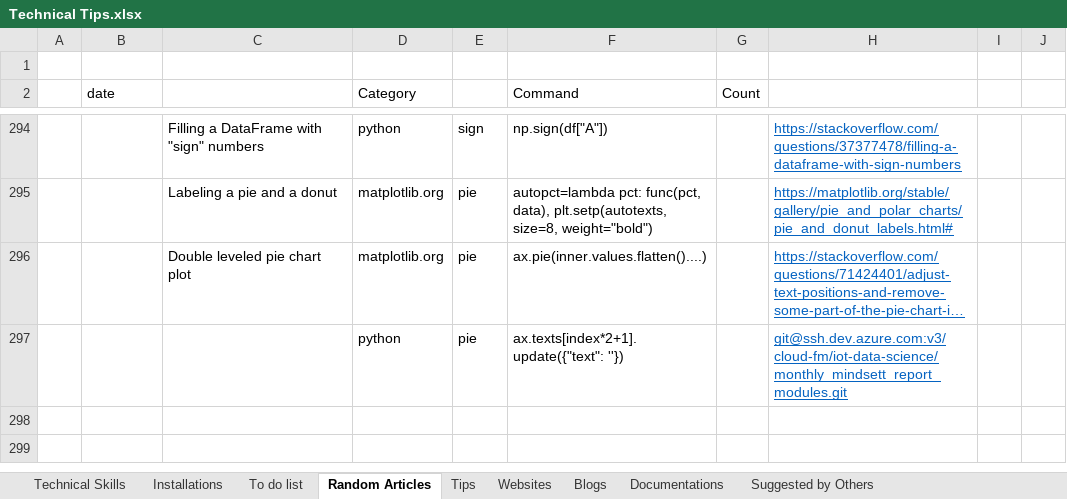
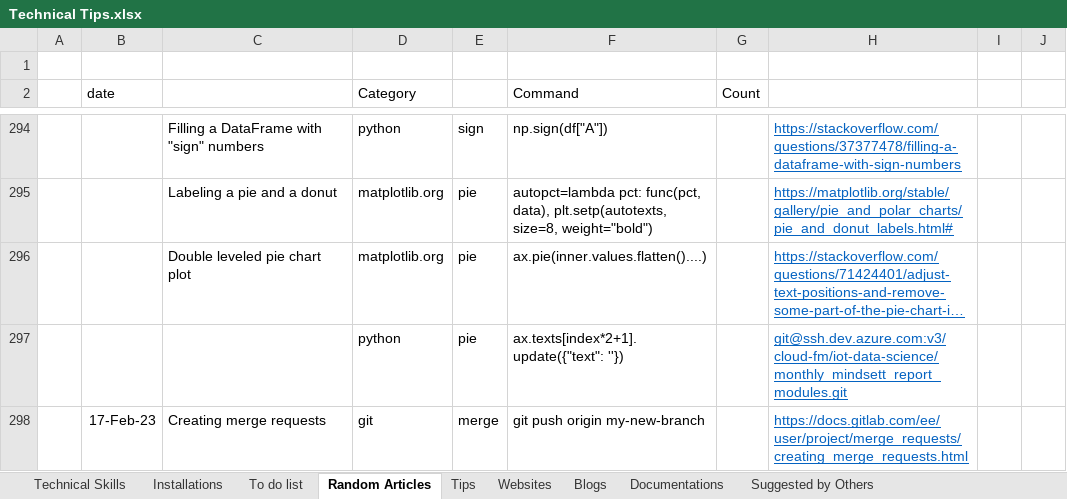
Before and after one commit to XiaozhanYang/technical-tips, an Excel workbook: Technical Tips.xlsx, sheet Random Articles, drawn as a sheet; only a part is shown, gaps mark what is left out; long unchanged cells end in …; values as stored, in another font and other column widths than the file's, no borders; the diff names each change by its address in the sheet, - before the commit and + after, or states it on an @@ line.

Commit message:
add tip for merge request

```diff
--- a/Technical Tips.xlsx (sheet Random Articles)
+++ b/Technical Tips.xlsx (sheet Random Articles)
+row 298:  | 17-Feb-23 | Creating merge requests | git | merge | git push origin my-new-branch |  | https://docs.gitlab.com/ee/user/project/merge_requests/creating_merge_requests.html
```
